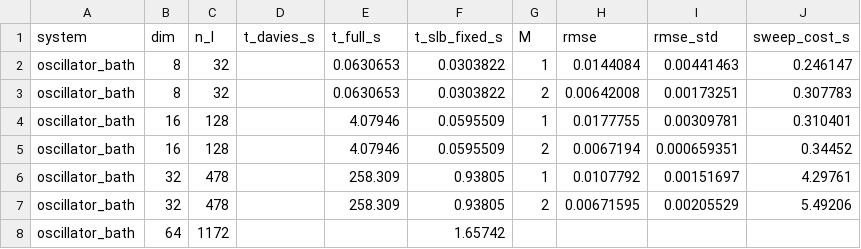
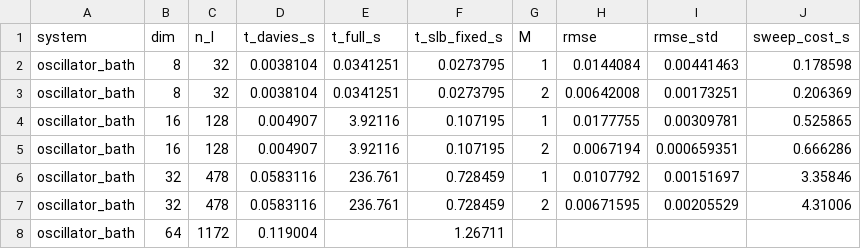
Before and after one commit to Sayak183/qutip-bundling, a CSV file: benchmarks/data/csv/cost_scaling_oscillator_bath_summary.csv, drawn as a sheet.

Commit message:
fix: substeps=4; stale isocost figures replaced; R4 narrative matches corrected data

```diff
--- a/benchmarks/data/csv/cost_scaling_oscillator_bath_summary.csv
+++ b/benchmarks/data/csv/cost_scaling_oscillator_bath_summary.csv
@@ -1,8 +1,8 @@
 system,dim,n_l,t_davies_s,t_full_s,t_slb_fixed_s,M,rmse,rmse_std,sweep_cost_s
-oscillator_bath,8,32,,0.0630653,0.0303822,1,0.0144084,0.00441463,0.246147
-oscillator_bath,8,32,,0.0630653,0.0303822,2,0.00642008,0.00173251,0.307783
-oscillator_bath,16,128,,4.07946,0.0595509,1,0.0177755,0.00309781,0.310401
-oscillator_bath,16,128,,4.07946,0.0595509,2,0.0067194,0.000659351,0.34452
-oscillator_bath,32,478,,258.309,0.93805,1,0.0107792,0.00151697,4.29761
-oscillator_bath,32,478,,258.309,0.93805,2,0.00671595,0.00205529,5.49206
-oscillator_bath,64,1172,,,1.65742,,,,
+oscillator_bath,8,32,0.0038104,0.0341251,0.0273795,1,0.0144084,0.00441463,0.178598
+oscillator_bath,8,32,0.0038104,0.0341251,0.0273795,2,0.00642008,0.00173251,0.206369
+oscillator_bath,16,128,0.004907,3.92116,0.107195,1,0.0177755,0.00309781,0.525865
+oscillator_bath,16,128,0.004907,3.92116,0.107195,2,0.0067194,0.000659351,0.666286
+oscillator_bath,32,478,0.0583116,236.761,0.728459,1,0.0107792,0.00151697,3.35846
+oscillator_bath,32,478,0.0583116,236.761,0.728459,2,0.00671595,0.00205529,4.31006
+oscillator_bath,64,1172,0.119004,,1.26711,,,,
```
Also changed, not shown: benchmarks/data/csv/accuracy_vs_M_spin_chain_summary.csv, benchmarks/data/csv/cost_scaling_spin_chain_summary.csv, 29 other files.
